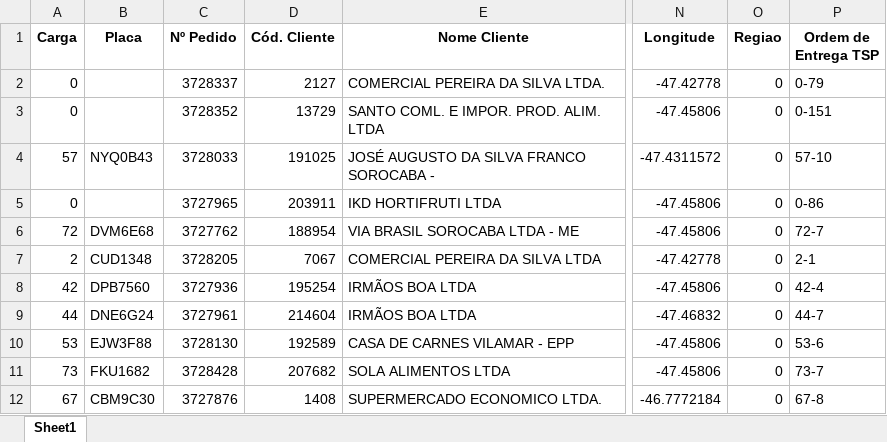
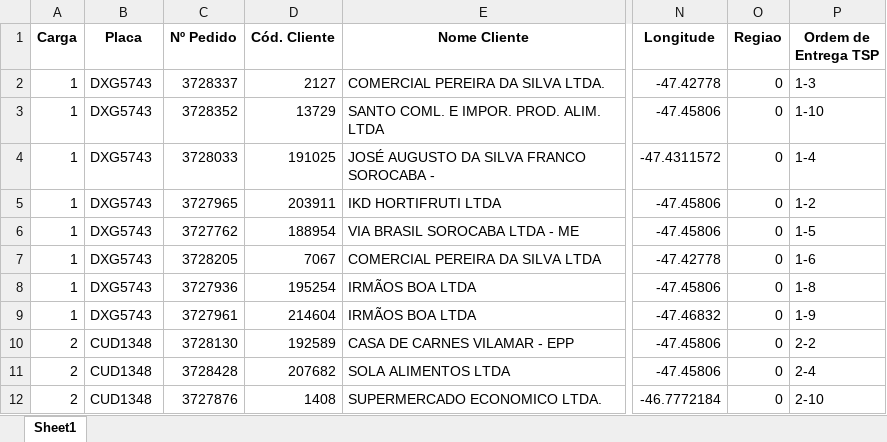
Before and after one commit to souzanavarro/roteirizar, an Excel workbook: database/roterizacao_resultado.xlsx, sheet Sheet1, drawn as a sheet; only a part is shown, gaps mark what is left out; values as stored, in another font and other column widths than the file's, no borders; the diff covers the shown part only; the diff names each change by its address in the sheet, - before the commit and + after, or states it on an @@ line.

```diff
--- a/database/roterizacao_resultado.xlsx (sheet Sheet1)
+++ b/database/roterizacao_resultado.xlsx (sheet Sheet1)
-A2:A3 (Carga): 0
+A2:A3 (Carga): 1
-B2:B3 (Placa): (empty)
+B2:B3 (Placa): DXG5743
-P2 (Ordem de Entrega TSP): 0-79
+P2 (Ordem de Entrega TSP): 1-3
-P3 (Ordem de Entrega TSP): 0-151
+P3 (Ordem de Entrega TSP): 1-10
-A4 (Carga): 57
+A4 (Carga): 1
-B4 (Placa): NYQ0B43
+B4 (Placa): DXG5743
-P4 (Ordem de Entrega TSP): 57-10
+P4 (Ordem de Entrega TSP): 1-4
-A5 (Carga): 0
+A5 (Carga): 1
-B5 (Placa): (empty)
+B5 (Placa): DXG5743
-P5 (Ordem de Entrega TSP): 0-86
+P5 (Ordem de Entrega TSP): 1-2
-A6 (Carga): 72
+A6 (Carga): 1
-B6 (Placa): DVM6E68
+B6 (Placa): DXG5743
-P6 (Ordem de Entrega TSP): 72-7
+P6 (Ordem de Entrega TSP): 1-5
-A7 (Carga): 2
+A7 (Carga): 1
-B7 (Placa): CUD1348
+B7 (Placa): DXG5743
-P7 (Ordem de Entrega TSP): 2-1
+P7 (Ordem de Entrega TSP): 1-6
-A8 (Carga): 42
+A8 (Carga): 1
-B8 (Placa): DPB7560
+B8 (Placa): DXG5743
-P8 (Ordem de Entrega TSP): 42-4
+P8 (Ordem de Entrega TSP): 1-8
-A9 (Carga): 44
+A9 (Carga): 1
-B9 (Placa): DNE6G24
+B9 (Placa): DXG5743
-P9 (Ordem de Entrega TSP): 44-7
+P9 (Ordem de Entrega TSP): 1-9
-A10 (Carga): 53
+A10 (Carga): 2
-B10 (Placa): EJW3F88
+B10 (Placa): CUD1348
-P10 (Ordem de Entrega TSP): 53-6
+P10 (Ordem de Entrega TSP): 2-2
-A11 (Carga): 73
+A11 (Carga): 2
-B11 (Placa): FKU1682
+B11 (Placa): CUD1348
-P11 (Ordem de Entrega TSP): 73-7
+P11 (Ordem de Entrega TSP): 2-4
-A12 (Carga): 67
+A12 (Carga): 2
-B12 (Placa): CBM9C30
+B12 (Placa): CUD1348
-P12 (Ordem de Entrega TSP): 67-8
+P12 (Ordem de Entrega TSP): 2-10
```
Also changed, not shown: 1934 edited cells elsewhere in this sheet, database/coordenadas_salvas.xlsx, 1 other file.
